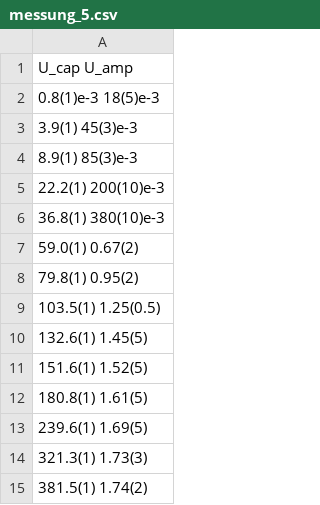
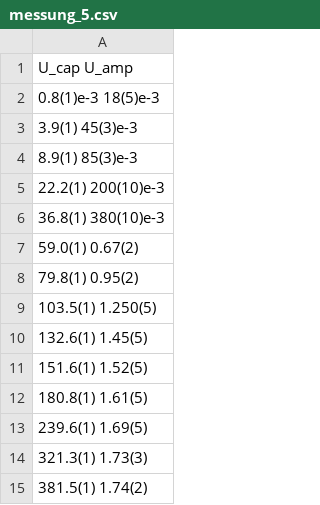
Before and after one commit to byteOfWisdom/p5, a CSV file: 529-dosimetrie/data/messung_5.csv, drawn as a sheet.

```diff
--- a/529-dosimetrie/data/messung_5.csv
+++ b/529-dosimetrie/data/messung_5.csv
@@ -8,3 +8,3 @@ U_cap U_amp
 79.8(1) 0.95(2)
-103.5(1) 1.25(0.5)
+103.5(1) 1.250(5)
 132.6(1) 1.45(5)
```
Also changed, not shown: 529-dosimetrie/data/messung_1.csv, 529-dosimetrie/data/messung_2.csv, 4 other files.
